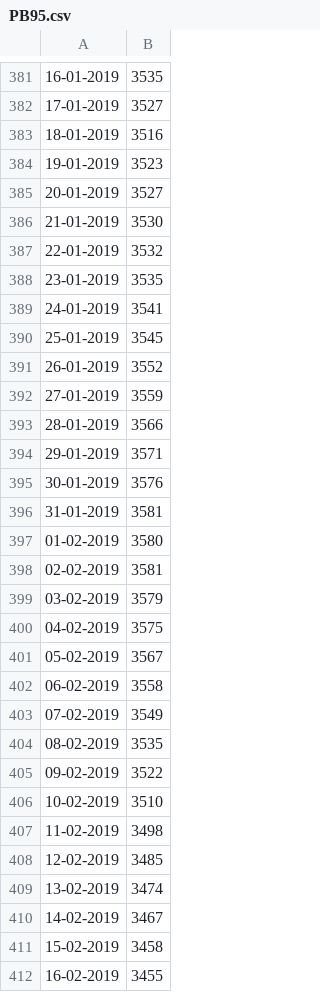
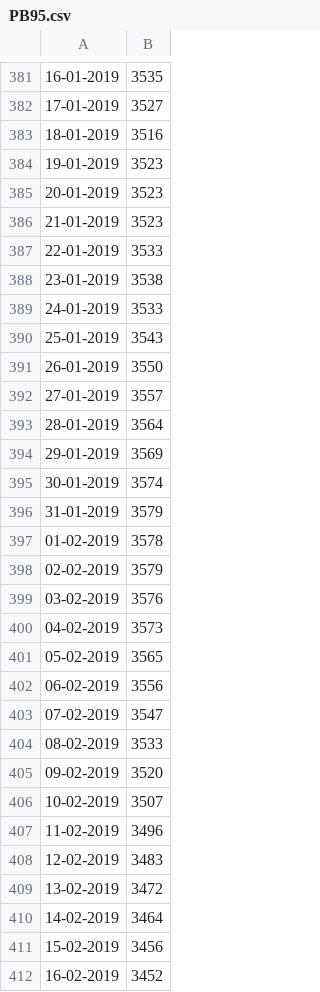
Before and after one commit to gumikola/stacja-paliwowa, a CSV file: FuelPricesChartData/Lotos/PB95.csv, drawn as a sheet; only a part is shown, gaps mark what is left out; the diff covers the shown part only.

Commit message:
update price

```diff
--- a/FuelPricesChartData/Lotos/PB95.csv
+++ b/FuelPricesChartData/Lotos/PB95.csv
@@ -384,29 +384,29 @@
 19-01-2019,3523
-20-01-2019,3527
-21-01-2019,3530
-22-01-2019,3532
-23-01-2019,3535
-24-01-2019,3541
-25-01-2019,3545
-26-01-2019,3552
-27-01-2019,3559
-28-01-2019,3566
-29-01-2019,3571
-30-01-2019,3576
-31-01-2019,3581
-01-02-2019,3580
-02-02-2019,3581
-03-02-2019,3579
-04-02-2019,3575
-05-02-2019,3567
-06-02-2019,3558
-07-02-2019,3549
-08-02-2019,3535
-09-02-2019,3522
-10-02-2019,3510
-11-02-2019,3498
-12-02-2019,3485
-13-02-2019,3474
-14-02-2019,3467
-15-02-2019,3458
-16-02-2019,3455
+20-01-2019,3523
+21-01-2019,3523
+22-01-2019,3533
+23-01-2019,3538
+24-01-2019,3533
+25-01-2019,3543
+26-01-2019,3550
+27-01-2019,3557
+28-01-2019,3564
+29-01-2019,3569
+30-01-2019,3574
+31-01-2019,3579
+01-02-2019,3578
+02-02-2019,3579
+03-02-2019,3576
+04-02-2019,3573
+05-02-2019,3565
+06-02-2019,3556
+07-02-2019,3547
+08-02-2019,3533
+09-02-2019,3520
+10-02-2019,3507
+11-02-2019,3496
+12-02-2019,3483
+13-02-2019,3472
+14-02-2019,3464
+15-02-2019,3456
+16-02-2019,3452
```
Also changed, not shown: 5 added rows and 32 edited cells elsewhere in this file, FuelPricesChartData/Orlen/PB95.csv, 1 other file.
